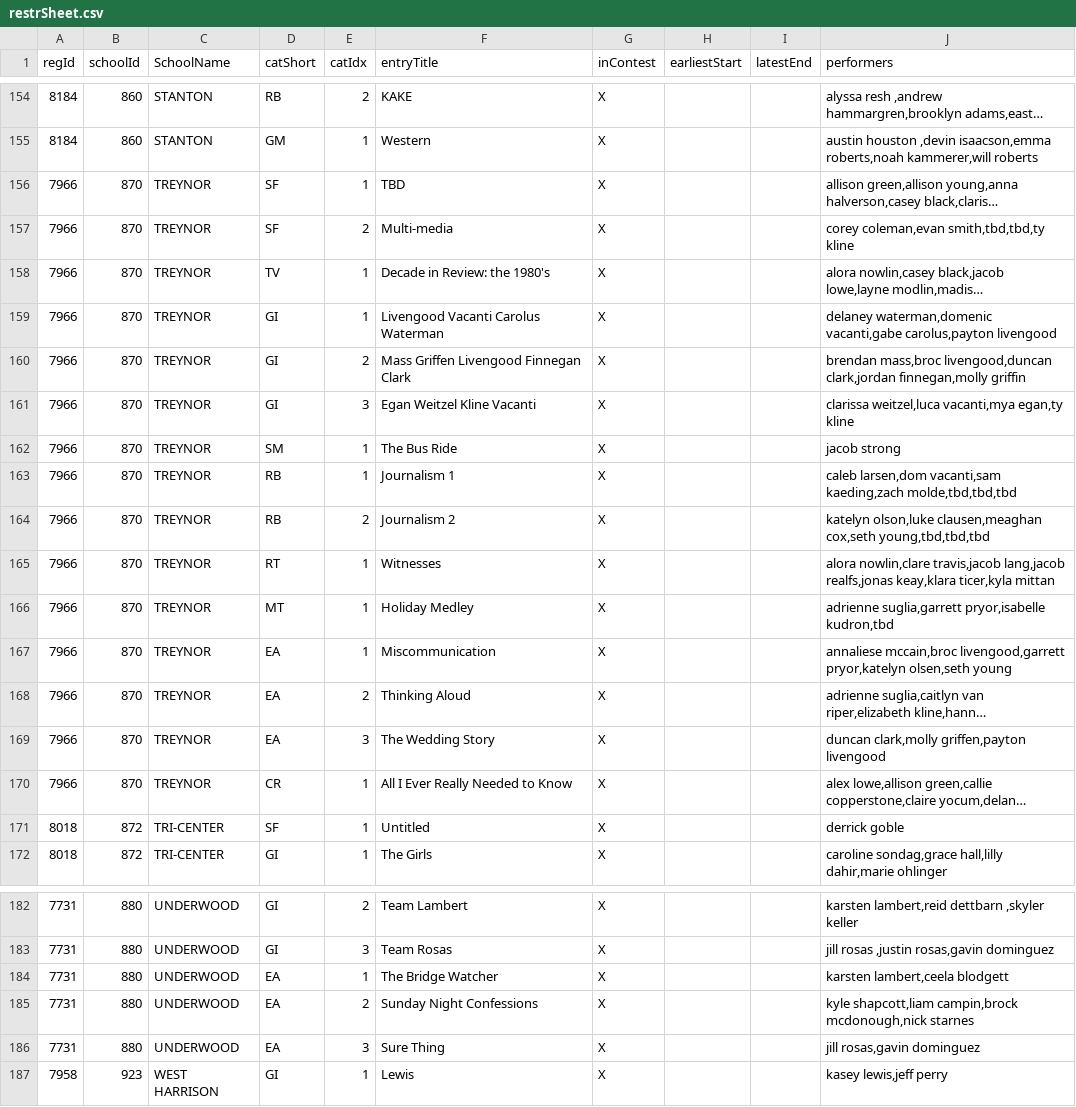
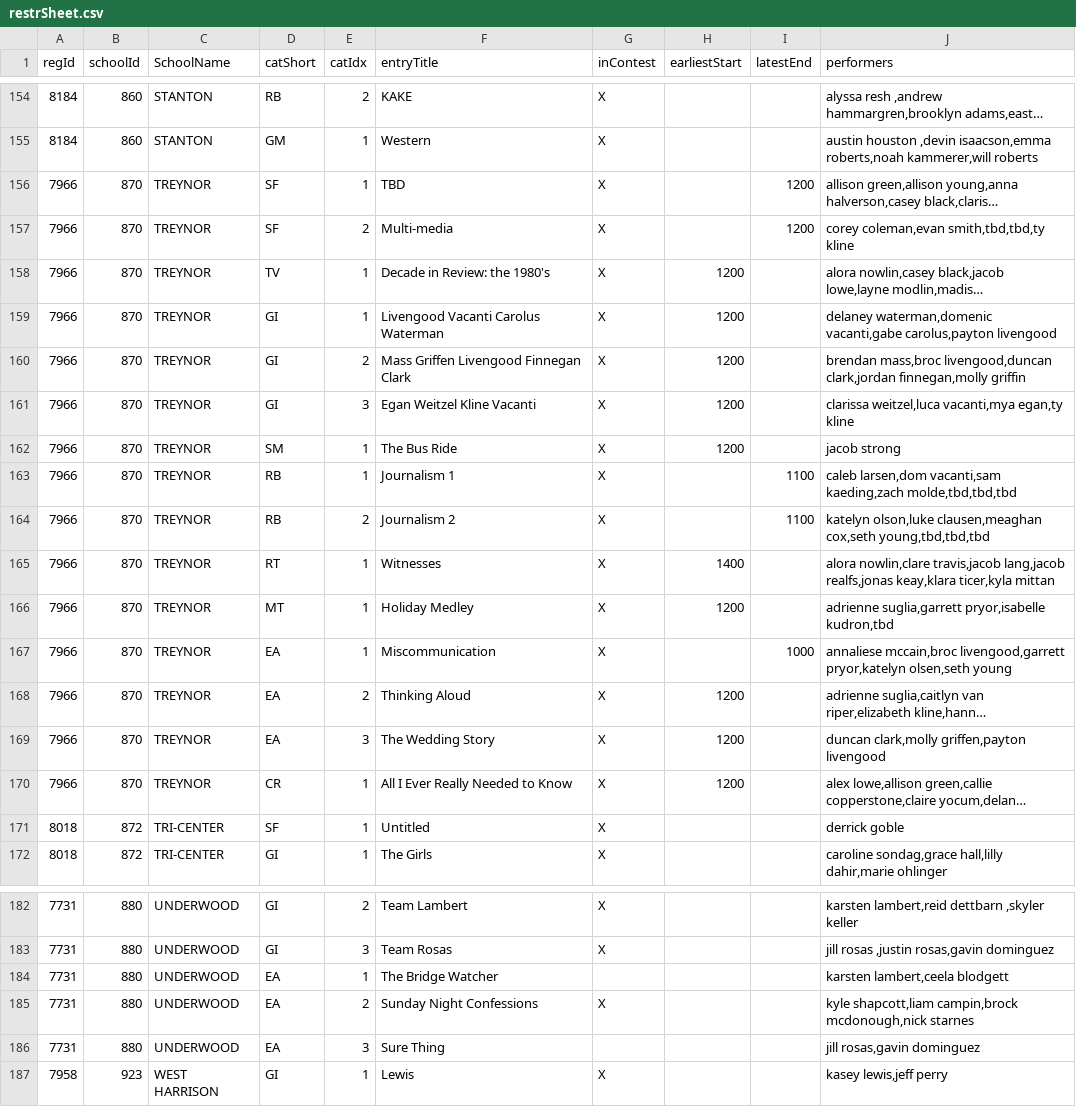
Before and after one commit to unitink72/speechsched, a CSV file: 2018_Treynor/restrSheet.csv, drawn as a sheet; only a part is shown, gaps mark what is left out; long unchanged cells end in …; the diff covers the shown part only; the diff names each change by its address in the sheet, - before the commit and + after, or states it on an @@ line.

```diff
--- a/2018_Treynor/restrSheet.csv
+++ b/2018_Treynor/restrSheet.csv
-I156:I157 (latestEnd): (empty)
+I156:I157 (latestEnd): 1200
-H158:H162 (earliestStart): (empty)
+H158:H162 (earliestStart): 1200
-I163:I164 (latestEnd): (empty)
+I163:I164 (latestEnd): 1100
-H165 (earliestStart): (empty)
+H165 (earliestStart): 1400
-H166 (earliestStart): (empty)
+H166 (earliestStart): 1200
-I167 (latestEnd): (empty)
+I167 (latestEnd): 1000
-H168:H170 (earliestStart): (empty)
+H168:H170 (earliestStart): 1200
-G184 (inContest): X
+G184 (inContest): (empty)
-G186 (inContest): X
+G186 (inContest): (empty)
```
Also changed, not shown: 40 edited cells elsewhere in this file, 1 other file.
